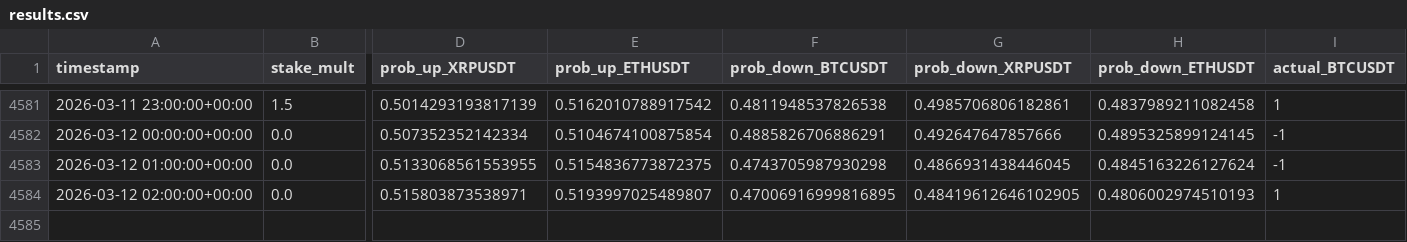
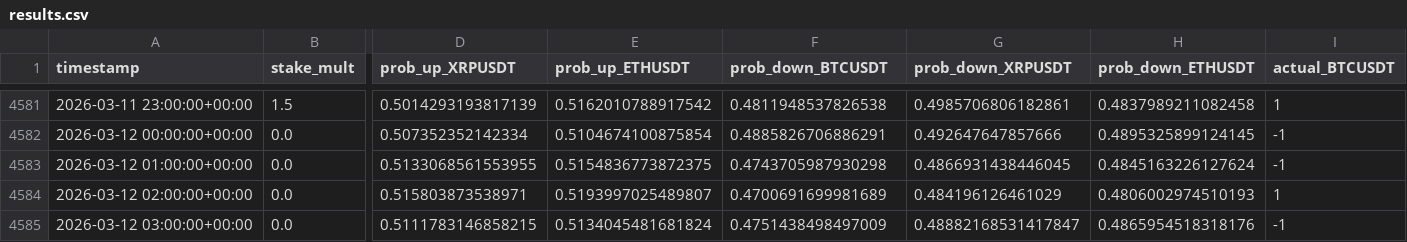
Before and after one commit to mtumalan/masha, a CSV file: data/results.csv, drawn as a sheet; only a part is shown, gaps mark what is left out; rows hold the shown columns only; the diff names each change by its address in the sheet, - before the commit and + after, or states it on an @@ line.

Commit message:
auto: append results up to 2026-03-12 07:00:12 UTC

```diff
--- a/data/results.csv
+++ b/data/results.csv
-F4584 (prob_down_BTCUSDT): 0.47006916999816895
+F4584 (prob_down_BTCUSDT): 0.4700691699981689
-G4584 (prob_down_XRPUSDT): 0.48419612646102905
+G4584 (prob_down_XRPUSDT): 0.484196126461029
+row 4585: 2026-03-12 03:00:00+00:00 | 0.0 | 0.5111783146858215 | 0.5134045481681824 | 0.4751438498497009 | 0.48882168531417847 | 0.4865954518318176 | -1
```
